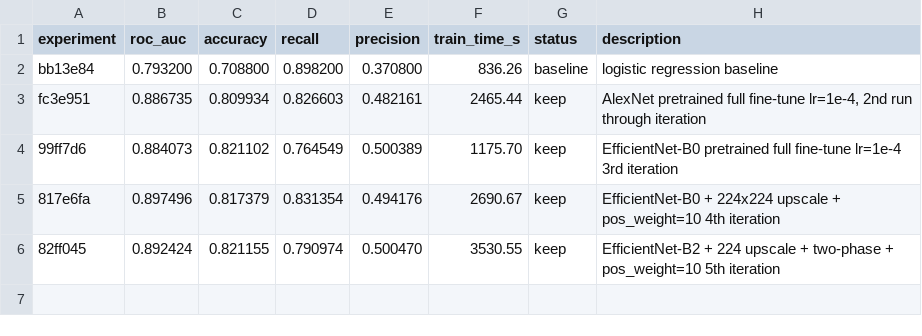
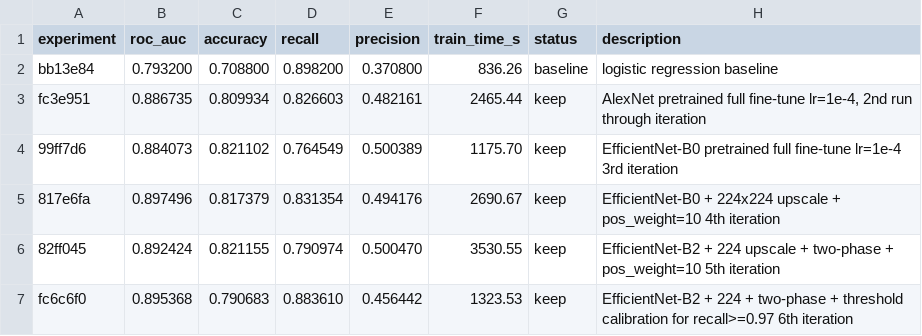
Before and after one commit to patrickgao2027/Stat390-Project, a TSV file: results.tsv, drawn as a sheet; the diff names each change by its address in the sheet, - before the commit and + after, or states it on an @@ line.

Commit message:
EfficientNet-B2 + 224 + two-phase + threshold calibration for recall>=0.97 6th iteration

```diff
--- a/results.tsv
+++ b/results.tsv
+row 7: fc6c6f0 | 0.895368 | 0.790683 | 0.883610 | 0.456442 | 1323.53 | keep | EfficientNet-B2 + 224 + two-phase + threshold calibration for recall>=0.97 6th iteration
```
Also changed, not shown: 1 other file.
